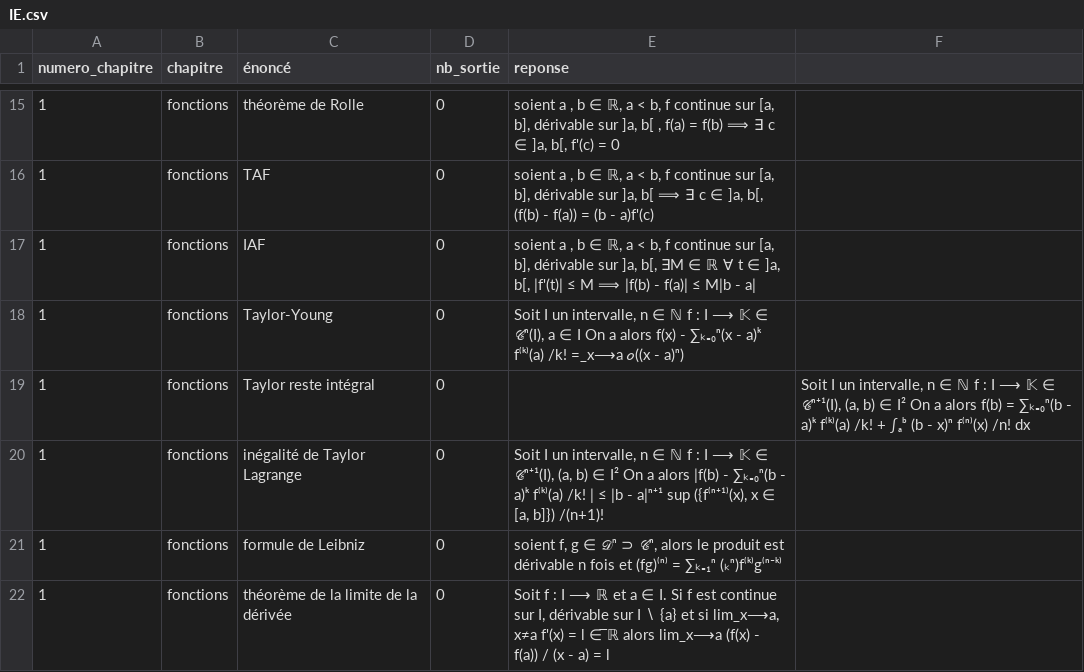
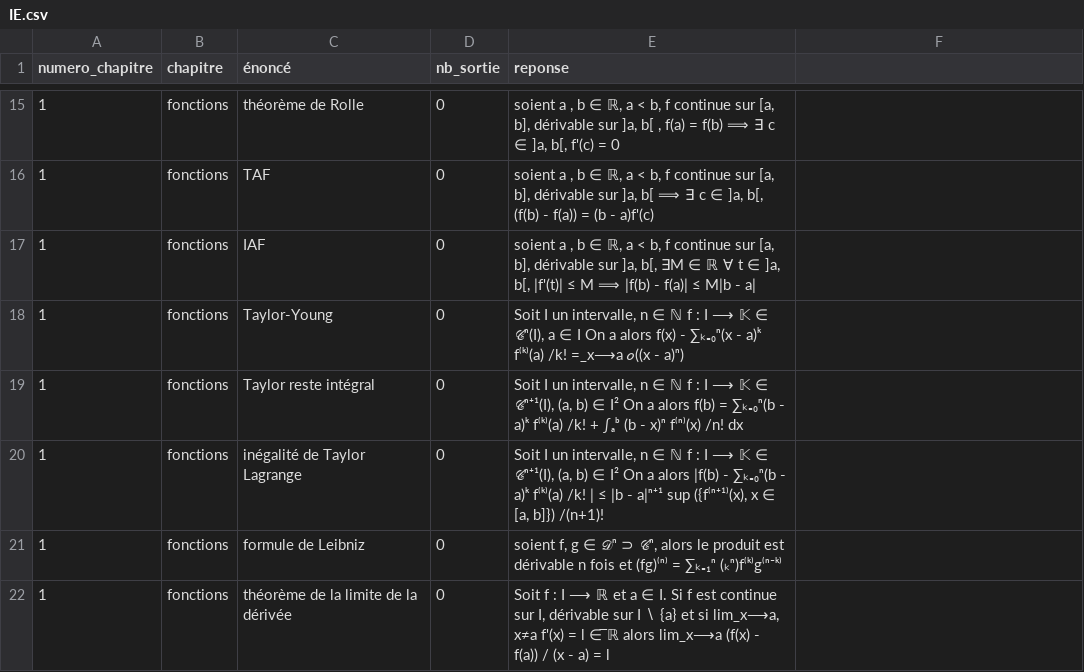
Before and after one commit to LCDG-tim-collab/question_math_mpi, a CSV file: IE.csv, drawn as a sheet; only a part is shown, gaps mark what is left out.

Commit message:
cor

```diff
--- a/IE.csv
+++ b/IE.csv
@@ -18,3 +18,3 @@ numero_chapitre;chapitre;énoncé;nb_sortie;reponse;
 1;fonctions;Taylor-Young;0;Soit I un intervalle, n ∈ ℕ f : I ⟶ 𝕂 ∈ 𝒞ⁿ(I), a ∈ I On a alors f(x) - ∑ₖ₌₀ⁿ(x - a)ᵏ f⁽ᵏ⁾(a) /k! =_x⟶a 𝑜((x - a)ⁿ);
-1;fonctions;Taylor reste intégral;0;;Soit I un intervalle, n ∈ ℕ f : I ⟶ 𝕂 ∈ 𝒞ⁿ⁺¹(I), (a, b) ∈ I² On a alors f(b) = ∑ₖ₌₀ⁿ(b - a)ᵏ f⁽ᵏ⁾(a) /k! + ∫ₐᵇ (b - x)ⁿ f⁽ⁿ⁾(x) /n! dx;
+1;fonctions;Taylor reste intégral;0;Soit I un intervalle, n ∈ ℕ f : I ⟶ 𝕂 ∈ 𝒞ⁿ⁺¹(I), (a, b) ∈ I² On a alors f(b) = ∑ₖ₌₀ⁿ(b - a)ᵏ f⁽ᵏ⁾(a) /k! + ∫ₐᵇ (b - x)ⁿ f⁽ⁿ⁾(x) /n! dx;
 1;fonctions;inégalité de Taylor Lagrange;0;Soit I un intervalle, n ∈ ℕ f : I ⟶ 𝕂 ∈ 𝒞ⁿ⁺¹(I), (a, b) ∈ I² On a alors |f(b) - ∑ₖ₌₀ⁿ(b - a)ᵏ f⁽ᵏ⁾(a) /k! | ≤ |b - a|ⁿ⁺¹ sup ({f⁽ⁿ⁺¹⁾(x), x ∈ [a, b]}) /(n+1)! ;
```
